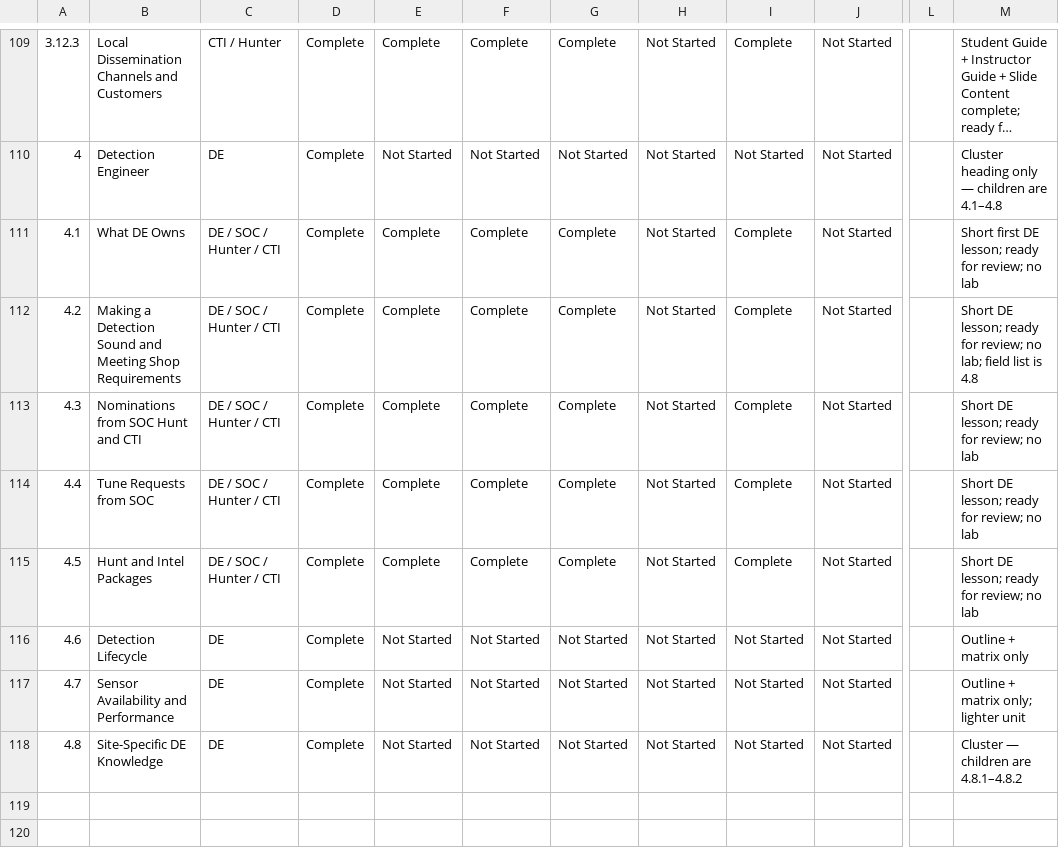
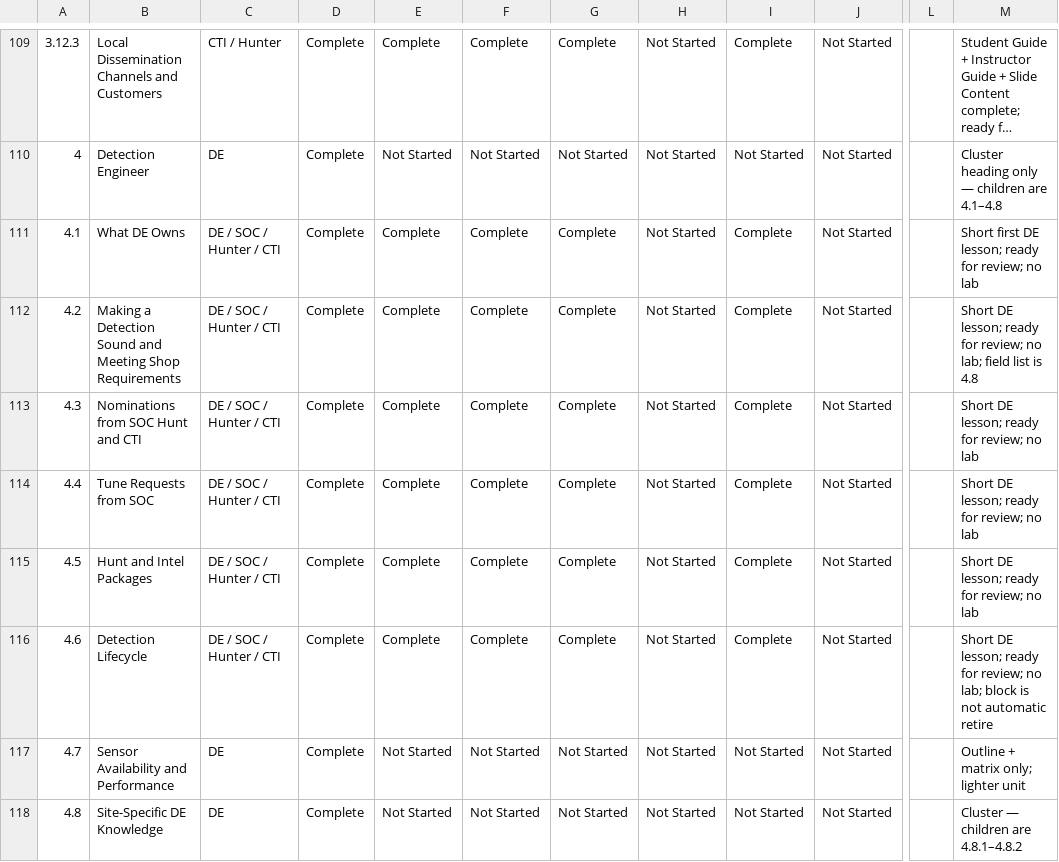
Before and after one commit to MalasadaTech/thraining-plan, a CSV file: docs/tracker.csv, drawn as a sheet; only a part is shown, gaps mark what is left out; long unchanged cells end in …; the diff names each change by its address in the sheet, - before the commit and + after, or states it on an @@ line.

```diff
--- a/docs/tracker.csv
+++ b/docs/tracker.csv
-C116: DE
+C116: DE / SOC / Hunter / CTI
-E116: Not Started
+E116: Complete
-F116: Not Started
+F116: Complete
-G116: Not Started
+G116: Complete
-I116: Not Started
+I116: Complete
-M116: Outline + matrix only
+M116: Short DE lesson; ready for review; no lab; block is not automatic retire
```
Also changed, not shown: 9 other files.
